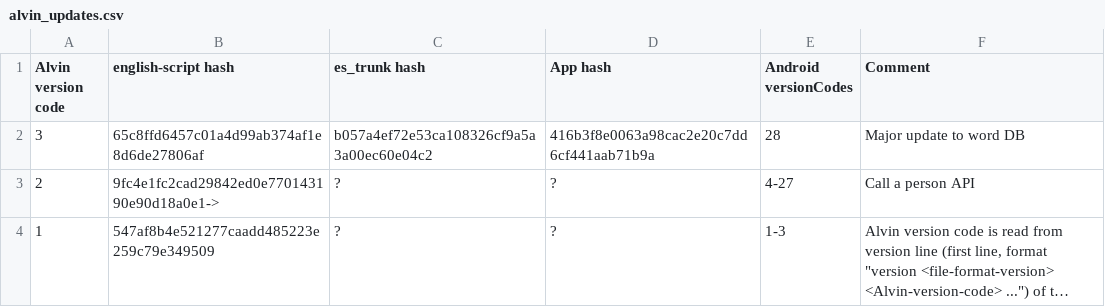
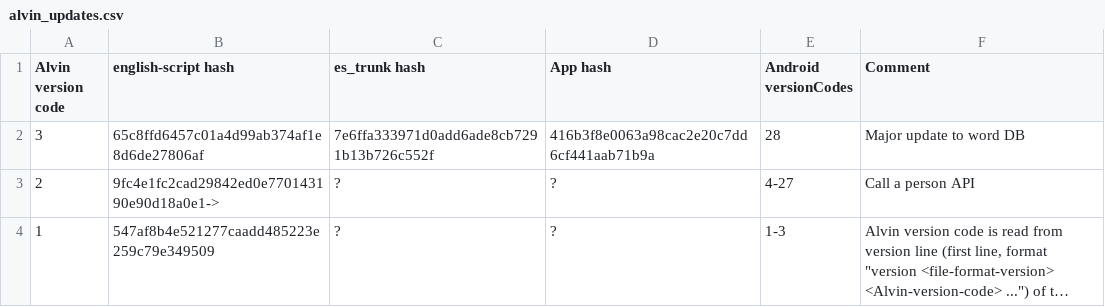
Before and after one commit to EnglishScript/english-script, a CSV file: src/alvin/updates/alvin_updates.csv, drawn as a sheet; long unchanged cells end in ….

Commit message:
changes for app version 28

```diff
--- a/src/alvin/updates/alvin_updates.csv
+++ b/src/alvin/updates/alvin_updates.csv
@@ -1,3 +1,3 @@
 Alvin version code; english-script hash;es_trunk hash;App hash;Android versionCodes; Comment
-3;65c8ffd6457c01a4d99ab374af1e8d6de27806af;b057a4ef72e53ca108326cf9a5a3a00ec60e04c2;416b3f8e0063a98cac2e20c7dd6cf441aab71b9a;28;Major update to word DB
+3;65c8ffd6457c01a4d99ab374af1e8d6de27806af;7e6ffa333971d0add6ade8cb7291b13b726c552f;416b3f8e0063a98cac2e20c7dd6cf441aab71b9a;28;Major update to word DB
 2;9fc4e1fc2cad29842ed0e770143190e90d18a0e1->;?;?;4-27;Call a person API
```
Also changed, not shown: 12 other files.
